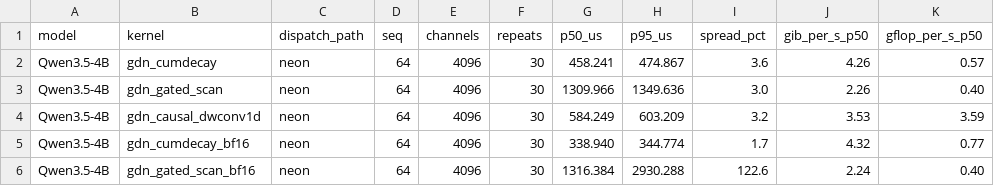
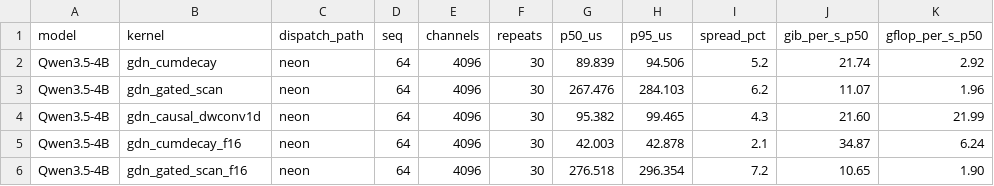
Before and after one commit to alexcasper/OrionsBelt, a CSV file: results/raw/rk3588-t3_big.csv, drawn as a sheet; only a part is shown; the diff covers the shown part only.

```diff
--- a/results/raw/rk3588-t3_big.csv
+++ b/results/raw/rk3588-t3_big.csv
@@ -1,6 +1,6 @@
 model,kernel,dispatch_path,seq,channels,repeats,p50_us,p95_us,spread_pct,gib_per_s_p50,gflop_per_s_p50
-Qwen3.5-4B,gdn_cumdecay,neon,64,4096,30,458.241,474.867,3.6,4.26,0.57
-Qwen3.5-4B,gdn_gated_scan,neon,64,4096,30,1309.966,1349.636,3.0,2.26,0.40
-Qwen3.5-4B,gdn_causal_dwconv1d,neon,64,4096,30,584.249,603.209,3.2,3.53,3.59
-Qwen3.5-4B,gdn_cumdecay_bf16,neon,64,4096,30,338.940,344.774,1.7,4.32,0.77
-Qwen3.5-4B,gdn_gated_scan_bf16,neon,64,4096,30,1316.384,2930.288,122.6,2.24,0.40
+Qwen3.5-4B,gdn_cumdecay,neon,64,4096,30,89.839,94.506,5.2,21.74,2.92
+Qwen3.5-4B,gdn_gated_scan,neon,64,4096,30,267.476,284.103,6.2,11.07,1.96
+Qwen3.5-4B,gdn_causal_dwconv1d,neon,64,4096,30,95.382,99.465,4.3,21.60,21.99
+Qwen3.5-4B,gdn_cumdecay_f16,neon,64,4096,30,42.003,42.878,2.1,34.87,6.24
+Qwen3.5-4B,gdn_gated_scan_f16,neon,64,4096,30,276.518,296.354,7.2,10.65,1.90
```
Also changed, not shown: 4 added rows and 122 edited cells elsewhere in this file, results/raw/rk3588-t3_little.csv.
